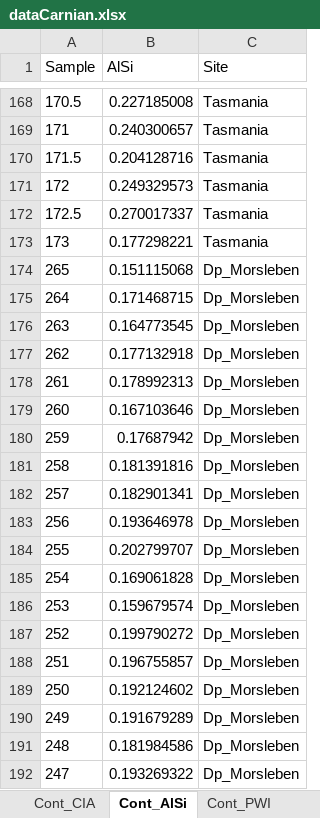
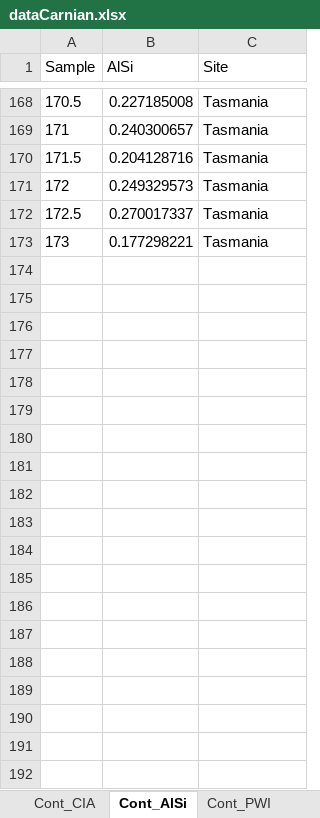
Before and after one commit to SPATIAL-Lab/TriassicJPI, an Excel workbook: data/dataCarnian.xlsx, sheet Cont_AlSi, drawn as a sheet; only a part is shown, gaps mark what is left out; values as stored, in another font and other column widths than the file's, no borders; the diff covers the shown part only; the diff names each change by its address in the sheet, - before the commit and + after, or states it on an @@ line.

```diff
--- a/data/dataCarnian.xlsx (sheet Cont_AlSi)
+++ b/data/dataCarnian.xlsx (sheet Cont_AlSi)
-row 174: 265 | 0.151115068 | Dp_Morsleben
-row 175: 264 | 0.171468715 | Dp_Morsleben
-row 176: 263 | 0.164773545 | Dp_Morsleben
-row 177: 262 | 0.177132918 | Dp_Morsleben
-row 178: 261 | 0.178992313 | Dp_Morsleben
-row 179: 260 | 0.167103646 | Dp_Morsleben
-row 180: 259 | 0.17687942 | Dp_Morsleben
-row 181: 258 | 0.181391816 | Dp_Morsleben
-row 182: 257 | 0.182901341 | Dp_Morsleben
-row 183: 256 | 0.193646978 | Dp_Morsleben
-row 184: 255 | 0.202799707 | Dp_Morsleben
-row 185: 254 | 0.169061828 | Dp_Morsleben
-row 186: 253 | 0.159679574 | Dp_Morsleben
-row 187: 252 | 0.199790272 | Dp_Morsleben
-row 188: 251 | 0.196755857 | Dp_Morsleben
-row 189: 250 | 0.192124602 | Dp_Morsleben
-row 190: 249 | 0.191679289 | Dp_Morsleben
-row 191: 248 | 0.181984586 | Dp_Morsleben
-row 192: 247 | 0.193269322 | Dp_Morsleben
```
Also changed, not shown: 316 removed rows and 11 edited cells elsewhere in this sheet, sheet Mar_d18O, sheet Cont_CIA, sheet Cont_d18O, sheet Mar_Sites, sheet Cont_Sites, data/dataAnisian.xlsx, 23 other files.
